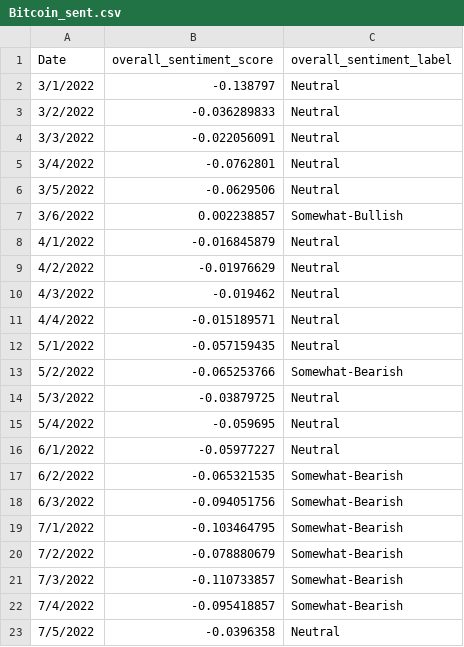
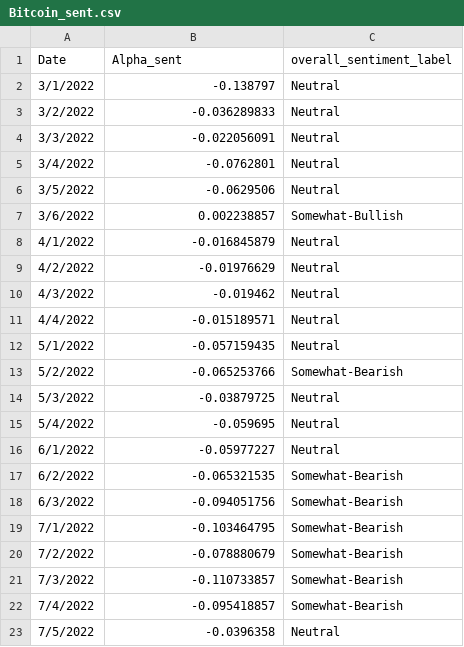
Before and after one commit to Avrpatel/Crypto-NLP-StreamlitApp, a CSV file: nlpapp/data/AlphaVantage/Bitcoin_sent.csv, drawn as a sheet.

```diff
--- a/nlpapp/data/AlphaVantage/Bitcoin_sent.csv
+++ b/nlpapp/data/AlphaVantage/Bitcoin_sent.csv
@@ -1,2 +1,2 @@
-Date,overall_sentiment_score,overall_sentiment_label
+Date,Alpha_sent,overall_sentiment_label
 3/1/2022,-0.138797,Neutral
```
Also changed, not shown: nlpapp/data/AlphaVantage/Luna_sent.csv, nlpapp/data/AlphaVantage/Solana_sent.csv, 14 other files.
